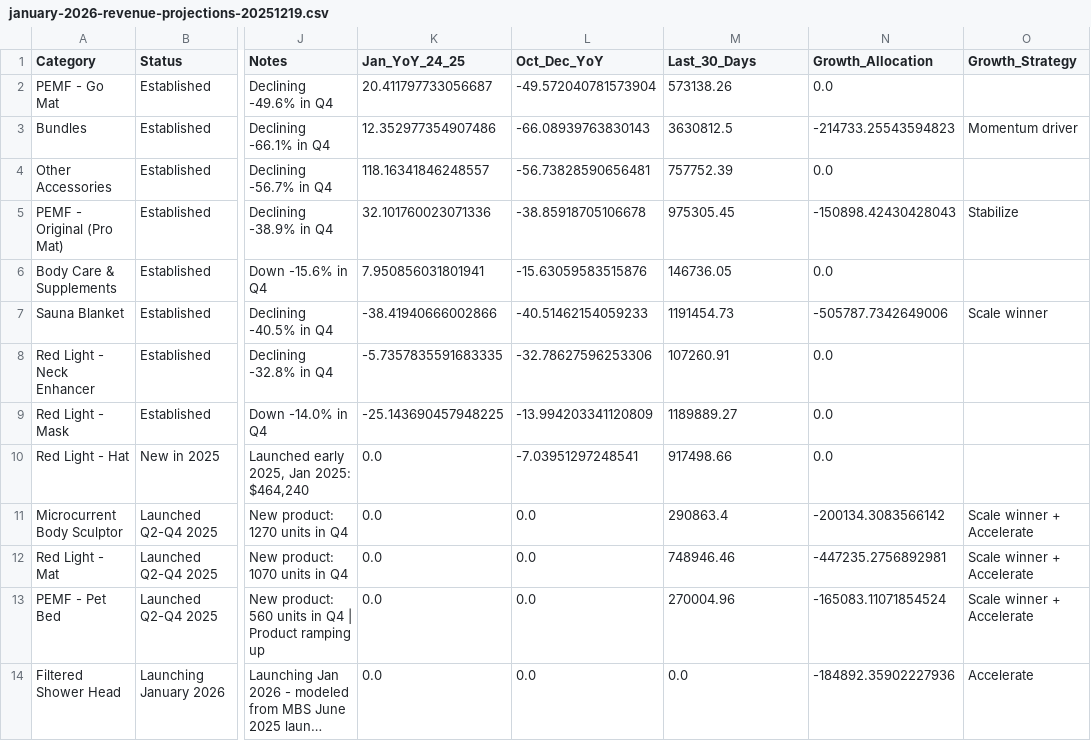
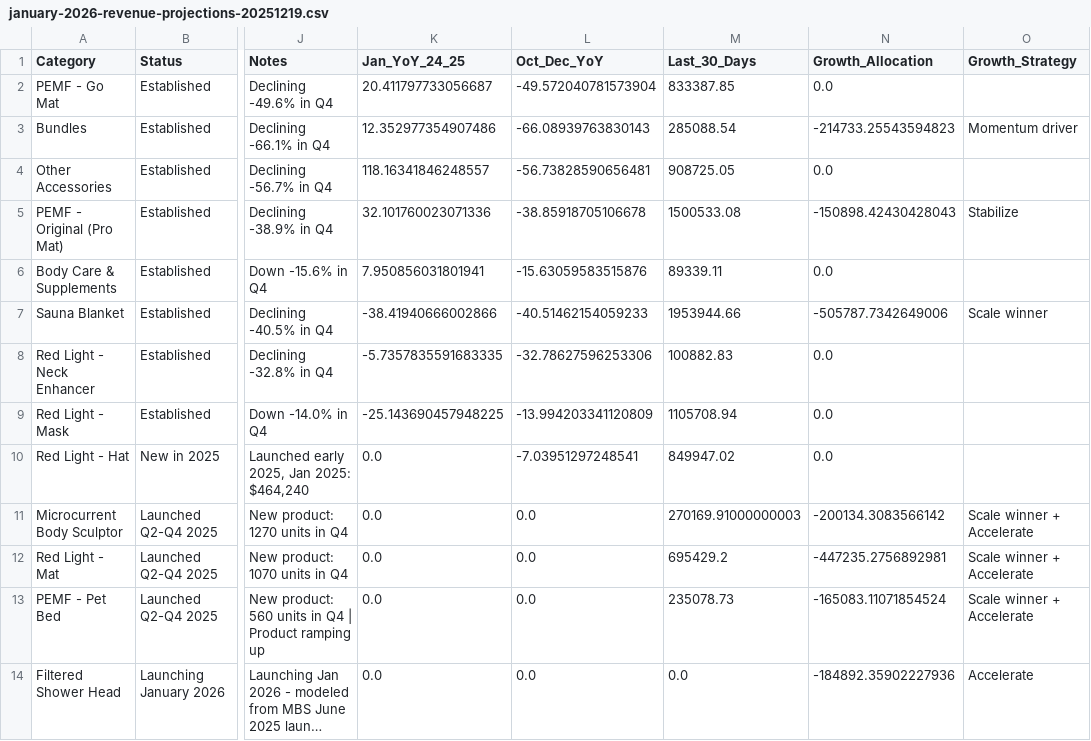
Before and after one commit to OuCodes/HigherDOSE-Dashboards, a CSV file: data/reports/campaign/january-2026-revenue-projections-20251219.csv, drawn as a sheet; only a part is shown, gaps mark what is left out; long unchanged cells end in …; the diff names each change by its address in the sheet, - before the commit and + after, or states it on an @@ line.

Commit message:
CRITICAL FIX: Correct Last 30 Days revenue for all products
ISSUE: Bundles showing $3.6M in Last 30 Days (impossible!)
Actual Bundles Last 30 Days: $285k

ROOT CAUSE: Last_30_Days column had wrong data for multiple products

CORRECTIONS (Nov 17 - Dec 16, 2025):
- Bundles: $3.6M → $285k (was showing TOTAL revenue!)
- Sauna Blanket: $1.19M → $1.95M (undercount)
- PEMF Pro Mat: $975k → $1.50M (major undercount)
- PEMF Go Mat: $573k → $833k (undercount)
- Other Accessories: $758k → $909k
- All other products: Minor adjustments

TOTALS:
- Tracked Products Last 30 Days: $8.83M
- Total Shopify Revenue: $10.04M
- Other Products: $1.2M (11.9%)

This fixes the dashboard display of recent performance!

```diff
--- a/data/reports/campaign/january-2026-revenue-projections-20251219.csv
+++ b/data/reports/campaign/january-2026-revenue-projections-20251219.csv
-M2 (Last_30_Days): 573138.26
+M2 (Last_30_Days): 833387.85
-M3 (Last_30_Days): 3630812.5
+M3 (Last_30_Days): 285088.54
-M4 (Last_30_Days): 757752.39
+M4 (Last_30_Days): 908725.05
-M5 (Last_30_Days): 975305.45
+M5 (Last_30_Days): 1500533.08
-M6 (Last_30_Days): 146736.05
+M6 (Last_30_Days): 89339.11
-M7 (Last_30_Days): 1191454.73
+M7 (Last_30_Days): 1953944.66
-M8 (Last_30_Days): 107260.91
+M8 (Last_30_Days): 100882.83
-M9 (Last_30_Days): 1189889.27
+M9 (Last_30_Days): 1105708.94
-M10 (Last_30_Days): 917498.66
+M10 (Last_30_Days): 849947.02
-M11 (Last_30_Days): 290863.4
+M11 (Last_30_Days): 270169.91000000003
-M12 (Last_30_Days): 748946.46
+M12 (Last_30_Days): 695429.2
-M13 (Last_30_Days): 270004.96
+M13 (Last_30_Days): 235078.73
```
